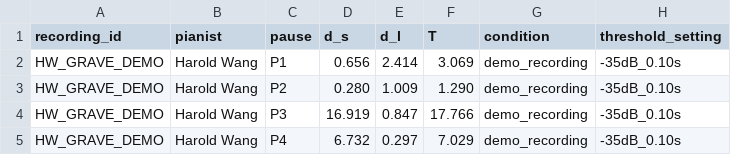
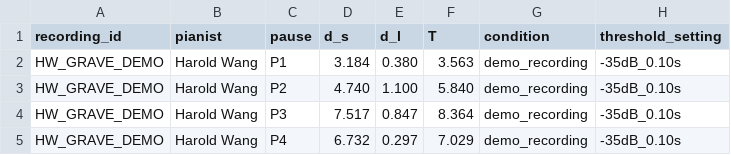
Before and after one commit to haroldwangca/active-silence-pathetique, a CSV file: data/demo_recording_events.csv, drawn as a sheet.

```diff
--- a/data/demo_recording_events.csv
+++ b/data/demo_recording_events.csv
@@ -1,5 +1,5 @@
 recording_id,pianist,pause,d_s,d_l,T,condition,threshold_setting
-HW_GRAVE_DEMO,Harold Wang,P1,0.656,2.414,3.069,demo_recording,-35dB_0.10s
-HW_GRAVE_DEMO,Harold Wang,P2,0.280,1.009,1.290,demo_recording,-35dB_0.10s
-HW_GRAVE_DEMO,Harold Wang,P3,16.919,0.847,17.766,demo_recording,-35dB_0.10s
+HW_GRAVE_DEMO,Harold Wang,P1,3.184,0.380,3.563,demo_recording,-35dB_0.10s
+HW_GRAVE_DEMO,Harold Wang,P2,4.740,1.100,5.840,demo_recording,-35dB_0.10s
+HW_GRAVE_DEMO,Harold Wang,P3,7.517,0.847,8.364,demo_recording,-35dB_0.10s
 HW_GRAVE_DEMO,Harold Wang,P4,6.732,0.297,7.029,demo_recording,-35dB_0.10s
```
Also changed, not shown: data/demo_recording_boundaries.csv, data/demo_recording_manifest.csv, 9 other files.
